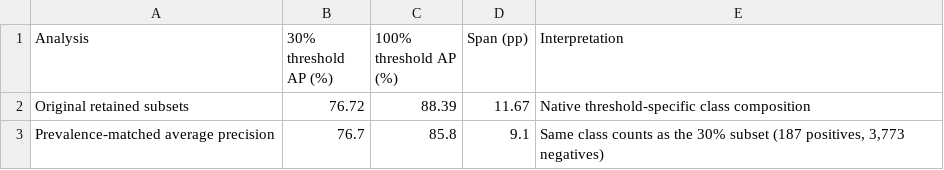
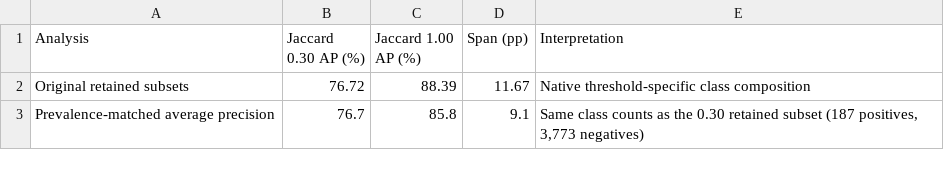
Before and after one commit to renxingye110/train-neighbor-similarity-audit, a CSV file: data/tables/table4_prevalence_matched_ap.csv, drawn as a sheet.

```diff
--- a/data/tables/table4_prevalence_matched_ap.csv
+++ b/data/tables/table4_prevalence_matched_ap.csv
@@ -1,3 +1,3 @@
-Analysis,30% threshold AP (%),100% threshold AP (%),Span (pp),Interpretation
+Analysis,Jaccard 0.30 AP (%),Jaccard 1.00 AP (%),Span (pp),Interpretation
 Original retained subsets,76.72,88.39,11.67,Native threshold-specific class composition
-Prevalence-matched average precision,76.7,85.8,9.1,"Same class counts as the 30% subset (187 positives, 3,773 negatives)"
+Prevalence-matched average precision,76.7,85.8,9.1,"Same class counts as the 0.30 retained subset (187 positives, 3,773 negatives)"
```
Also changed, not shown: data/figure_source/figure2_retraining_changes.csv, data/tables/supp_table_s11_source_heldout_summary.csv, 14 other files.
